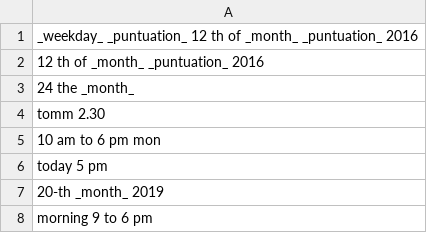
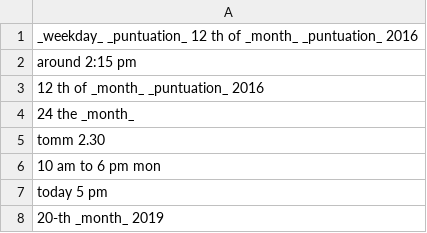
Before and after one commit to shinew13/sms_indicators_en, a CSV file: date_time_indicator.csv, drawn as a sheet; only a part is shown; the shorter side is filled out with more unchanged rows.

Commit message:
Update date_time_indicator.csv

```diff
--- a/date_time_indicator.csv
+++ b/date_time_indicator.csv
@@ -1,2 +1,3 @@
 _weekday_ _puntuation_ 12 th of _month_ _puntuation_ 2016
+around 2:15 pm
 12 th of _month_ _puntuation_ 2016
```
